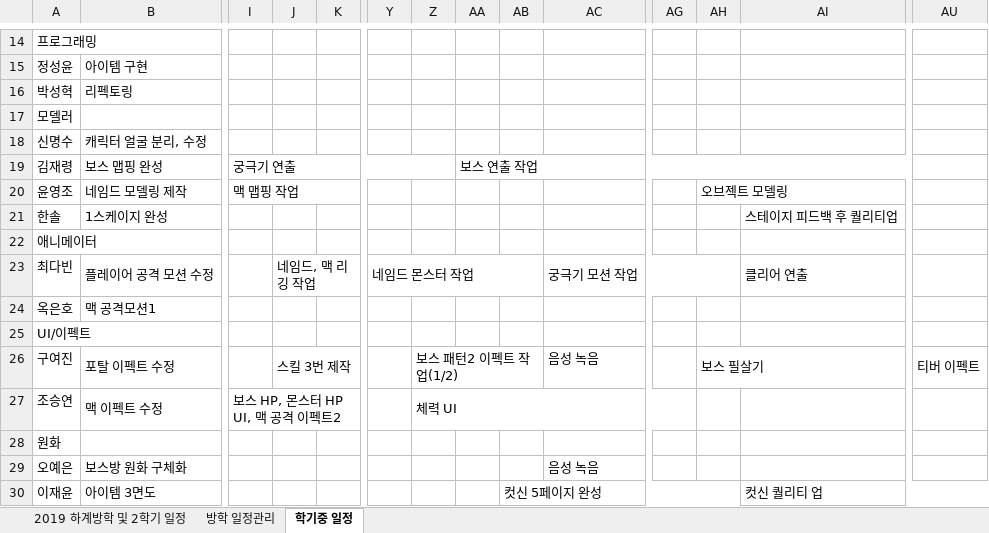
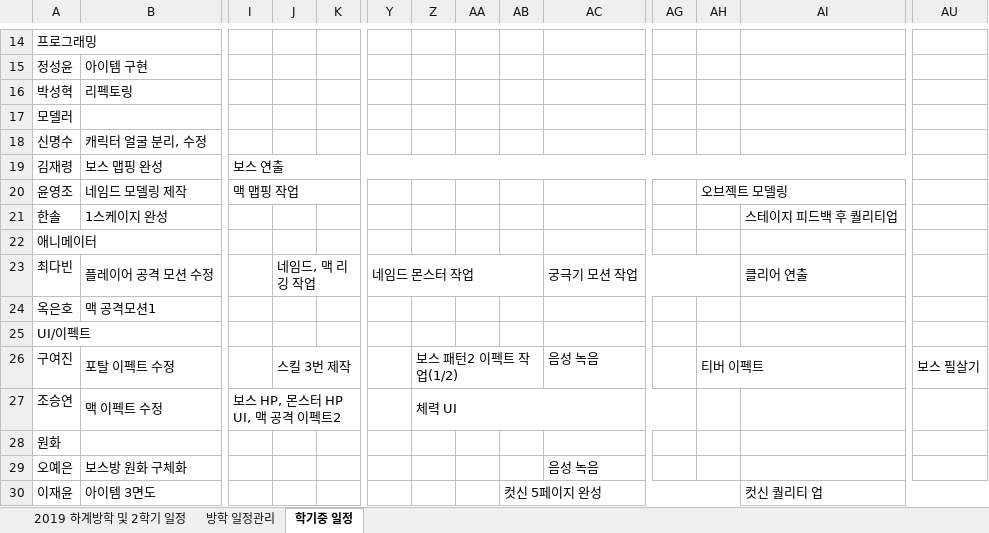
Before and after one commit to lalyns/MondayClass, an Excel workbook: Document/일정/먼데이클래스 2019 일정.xlsx, sheet 학기중 일정, drawn as a sheet; only a part is shown, gaps mark what is left out; values as stored, in another font and other column widths than the file's, no cell formats; the diff names each change by its address in the sheet, - before the commit and + after, or states it on an @@ line.

```diff
--- a/Document/일정/먼데이클래스 2019 일정.xlsx (sheet 학기중 일정)
+++ b/Document/일정/먼데이클래스 2019 일정.xlsx (sheet 학기중 일정)
-I19: 궁극기 연출
+I19: 보스 연출
-I19:Z19 merged
+I19:AI19 merged
-AA19: 보스 연출 작업
+AA19: (empty)
-AA19:AI19 merged
-AH26: 보스 필살기
+AH26: 티버 이펙트
-AU26: 티버 이펙트
+AU26: 보스 필살기
```
Also changed, not shown: cell formats, 2 other files.
